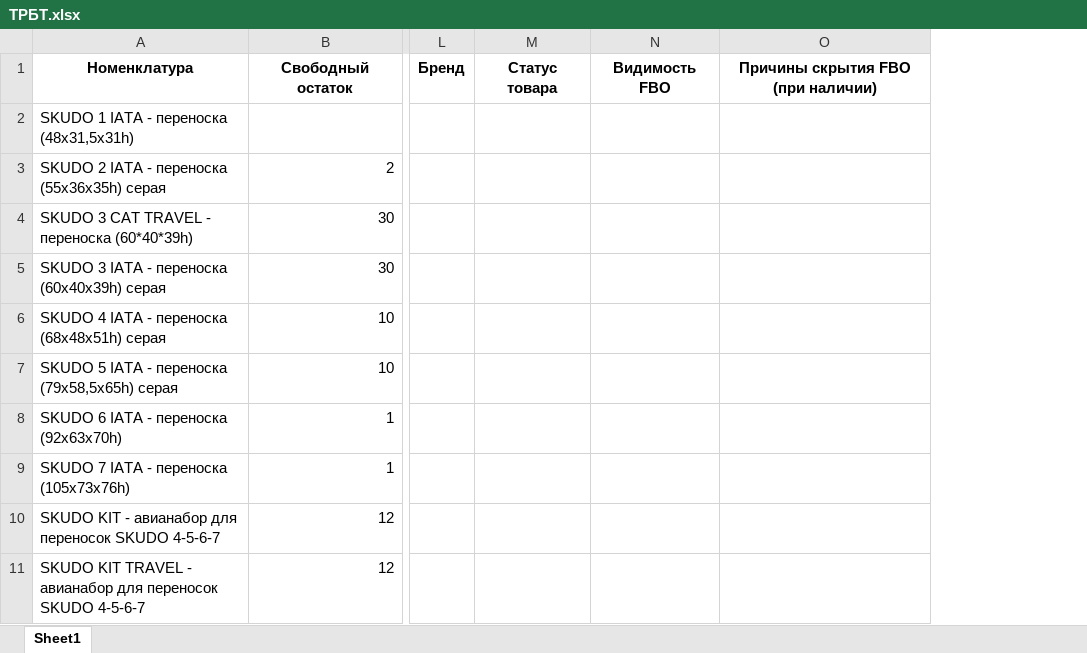
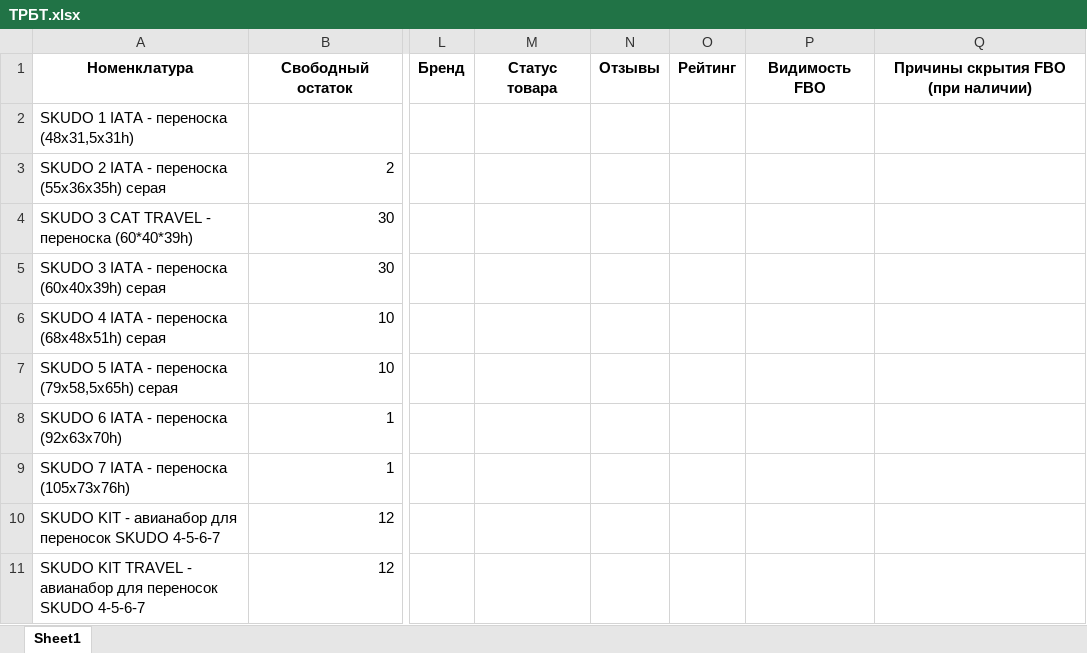
Before and after one commit to AliakseiPischyk/ObnovlenieOstatkov, an Excel workbook: new kartochki/ТРБТ.xlsx, sheet Sheet1, drawn as a sheet; only a part is shown, gaps mark what is left out; values as stored, in another font and other column widths than the file's, no borders; the diff names each change by its address in the sheet, - before the commit and + after, or states it on an @@ line.

```diff
--- a/new kartochki/ТРБТ.xlsx (sheet Sheet1)
+++ b/new kartochki/ТРБТ.xlsx (sheet Sheet1)
+column N, row 1: Отзывы
+column O, row 1: Рейтинг
```
Also changed, not shown: new kartochki/АЛЬПАКА.xlsx, new kartochki/ЗООМ.xlsx, 12 other files.
